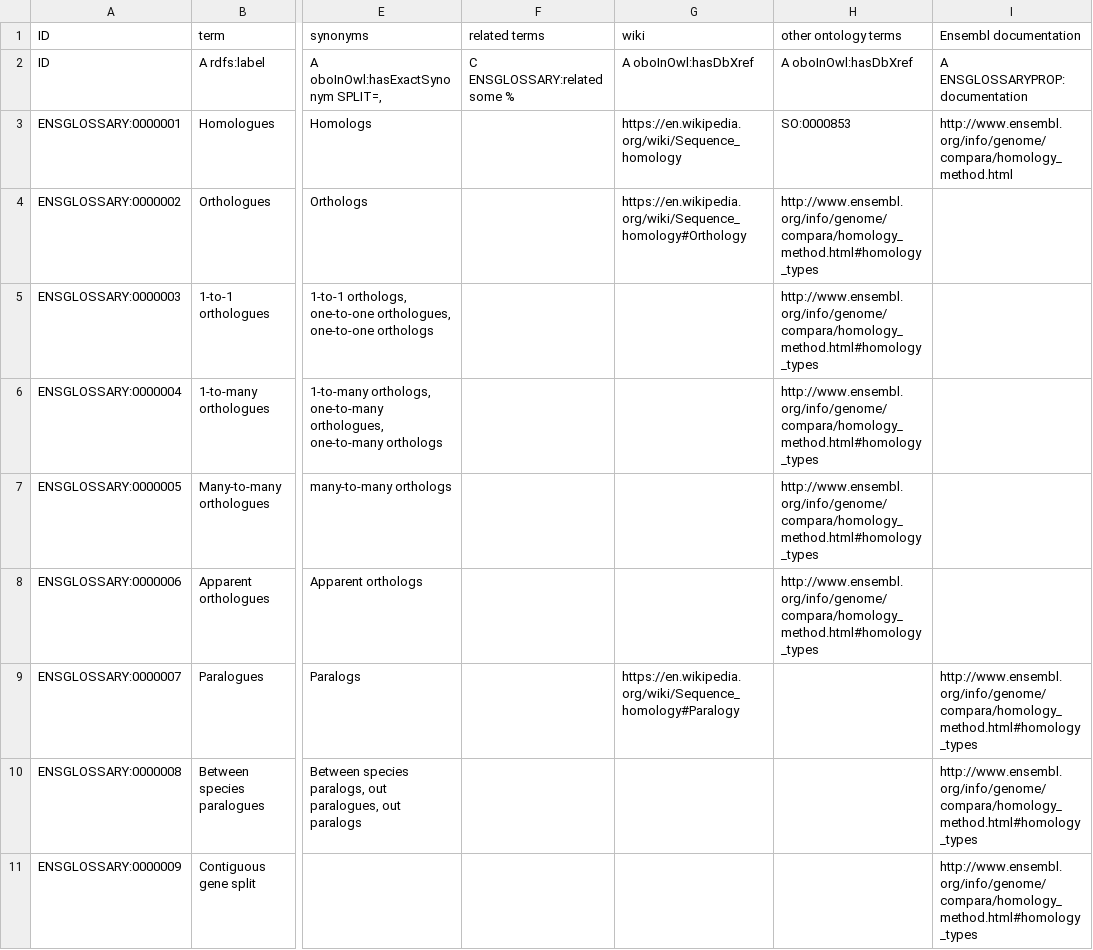
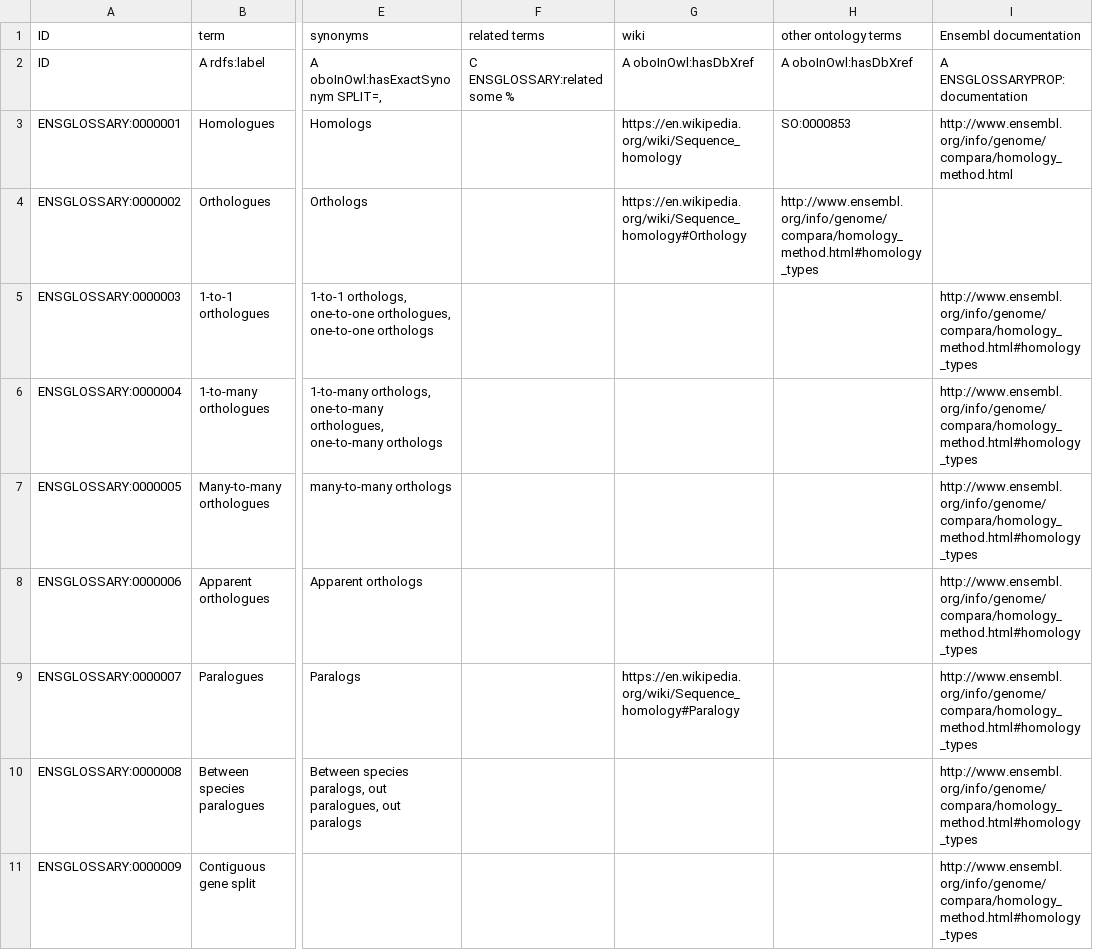
Before and after one commit to ens-emily/ensembl-docs, a TSV file: glossary/ontology.tsv, drawn as a sheet; only a part is shown, gaps mark what is left out; the diff names each change by its address in the sheet, - before the commit and + after, or states it on an @@ line.

Commit message:
Update ontology.tsv

```diff
--- a/glossary/ontology.tsv
+++ b/glossary/ontology.tsv
-H5:H8 (other ontology terms): http://www.ensembl.org/info/genome/compara/homology_method.html#homology_types
+H5:H8 (other ontology terms): (empty)
-I5:I8 (Ensembl documentation): (empty)
+I5:I8 (Ensembl documentation): http://www.ensembl.org/info/genome/compara/homology_method.html#homology_types
```
